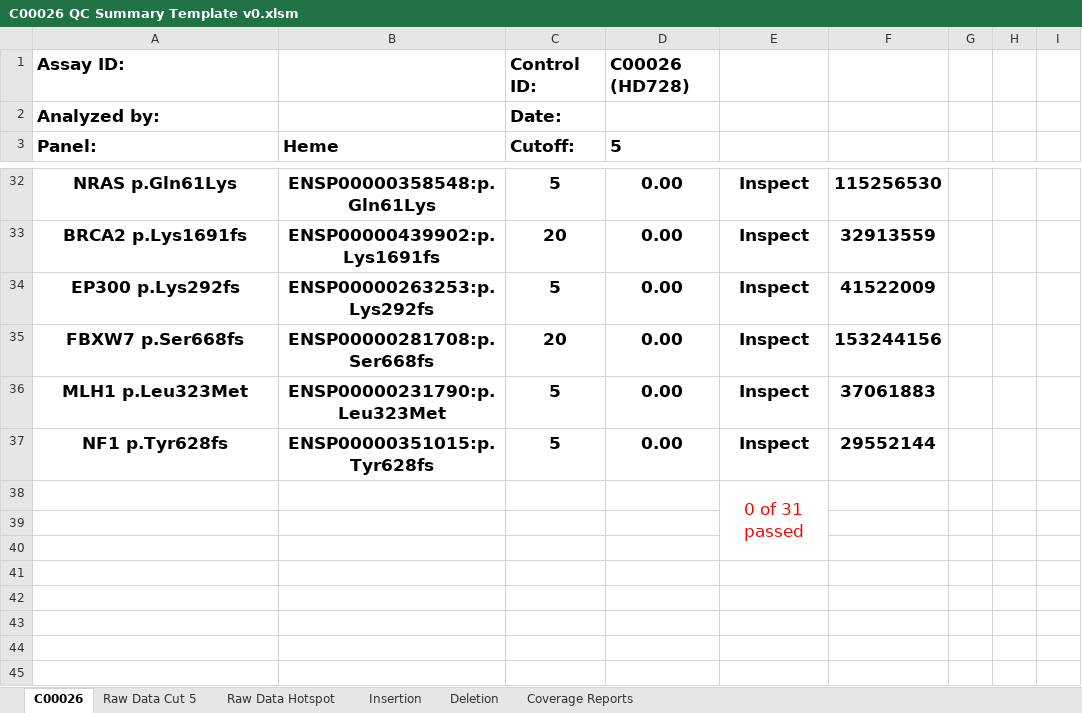
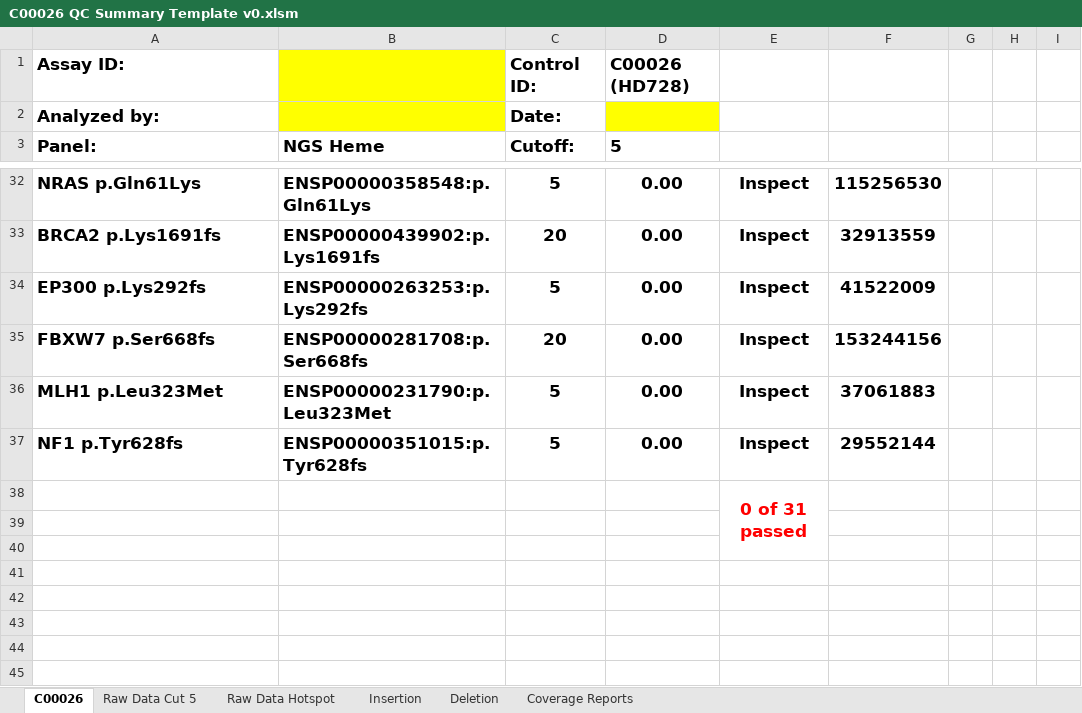
Before and after one commit to rayoub/cmol, an Excel workbook: NGS/Controls/C00026 QC Summary Template v0.xlsm, sheet C00026, drawn as a sheet; only a part is shown, gaps mark what is left out; values as stored, in another font and other column widths than the file's, no borders; charts and pictures and conditional formats and table styles not drawn; the diff covers the shown part only; the diff names each change by its address in the sheet, - before the commit and + after, or states it on an @@ line.

```diff
--- a/NGS/Controls/C00026 QC Summary Template v0.xlsm (sheet C00026)
+++ b/NGS/Controls/C00026 QC Summary Template v0.xlsm (sheet C00026)
-B1:B2 fill: none
+B1:B2 fill: #FFFF00
-D2 fill: none
+D2 fill: #FFFF00
-B3: Heme
+B3: NGS Heme
-A32:B37 alignment: center
+A32:B37 alignment: left
-E38 bold: off
+E38 bold: on
```
Also changed, not shown: cell formats elsewhere in this sheet, charts or pictures, NGS/Controls/C00030-B QC Summary Template v0.xlsm.
